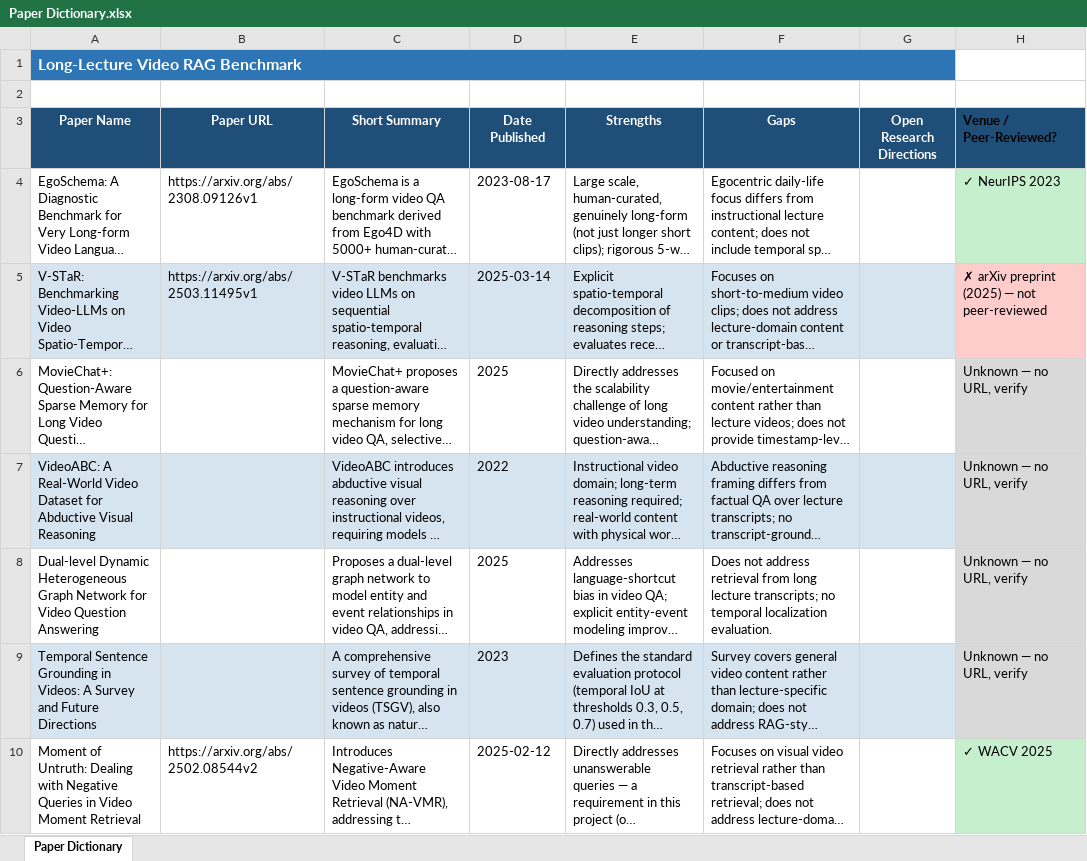
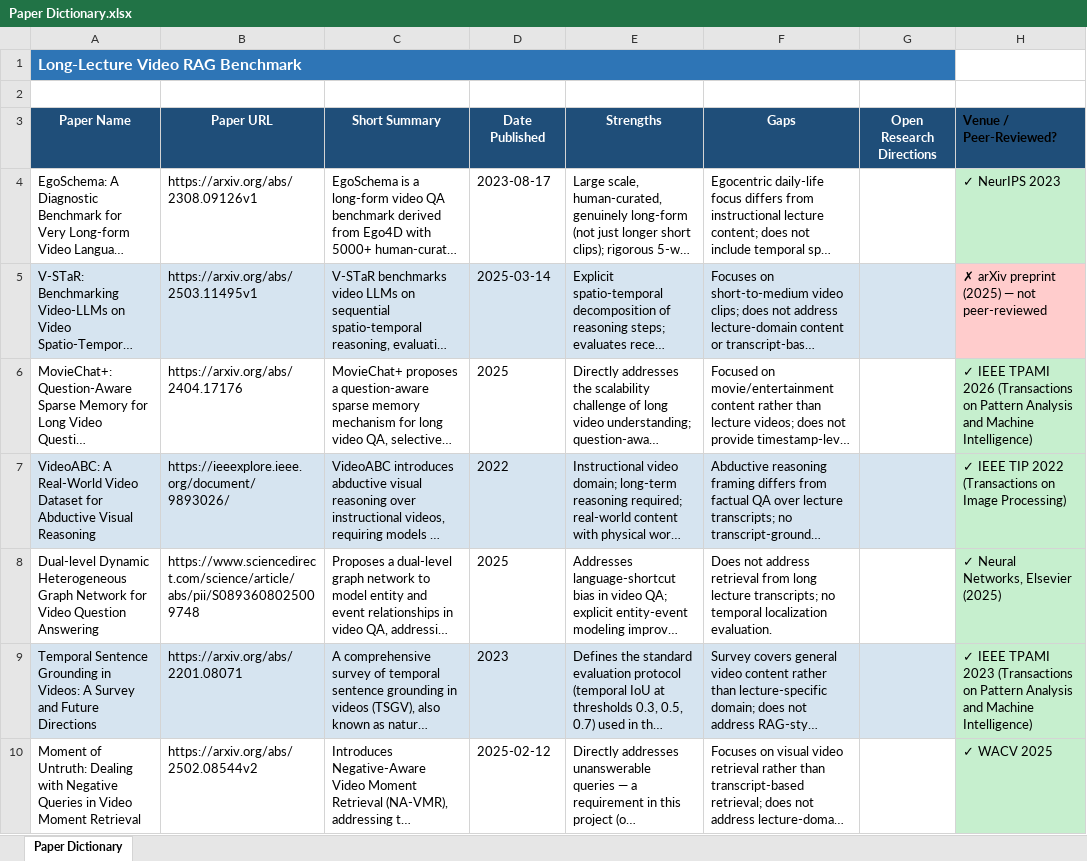
Before and after one commit to NassimF/VQA-Benchmark, an Excel workbook: literature-review/Paper Dictionary.xlsx, sheet Paper Dictionary, drawn as a sheet; only a part is shown; long unchanged cells end in …; values as stored, in another font and other column widths than the file's, no borders; the diff covers the shown part only; the diff names each change by its address in the sheet, - before the commit and + after, or states it on an @@ line.

```diff
--- a/literature-review/Paper Dictionary.xlsx (sheet Paper Dictionary)
+++ b/literature-review/Paper Dictionary.xlsx (sheet Paper Dictionary)
-B6 (Paper URL): (empty)
+B6 (Paper URL): https://arxiv.org/abs/2404.17176
-H6 (Venue / Peer-Reviewed?): Unknown — no URL, verify
+H6 (Venue / Peer-Reviewed?): ✓ IEEE TPAMI 2026 (Transactions on Pattern Analysis and Machine Intelligence)
-B7 (Paper URL): (empty)
+B7 (Paper URL): https://ieeexplore.ieee.org/document/9893026/
-H7 (Venue / Peer-Reviewed?): Unknown — no URL, verify
+H7 (Venue / Peer-Reviewed?): ✓ IEEE TIP 2022 (Transactions on Image Processing)
-B8 (Paper URL): (empty)
+B8 (Paper URL): https://www.sciencedirect.com/science/article/abs/pii/S0893608025009748
-H8 (Venue / Peer-Reviewed?): Unknown — no URL, verify
+H8 (Venue / Peer-Reviewed?): ✓ Neural Networks, Elsevier (2025)
-B9 (Paper URL): (empty)
+B9 (Paper URL): https://arxiv.org/abs/2201.08071
-H9 (Venue / Peer-Reviewed?): Unknown — no URL, verify
+H9 (Venue / Peer-Reviewed?): ✓ IEEE TPAMI 2023 (Transactions on Pattern Analysis and Machine Intelligence)
```
Also changed, not shown: 7 edited cells and cell formats elsewhere in this sheet, 1 other file.
